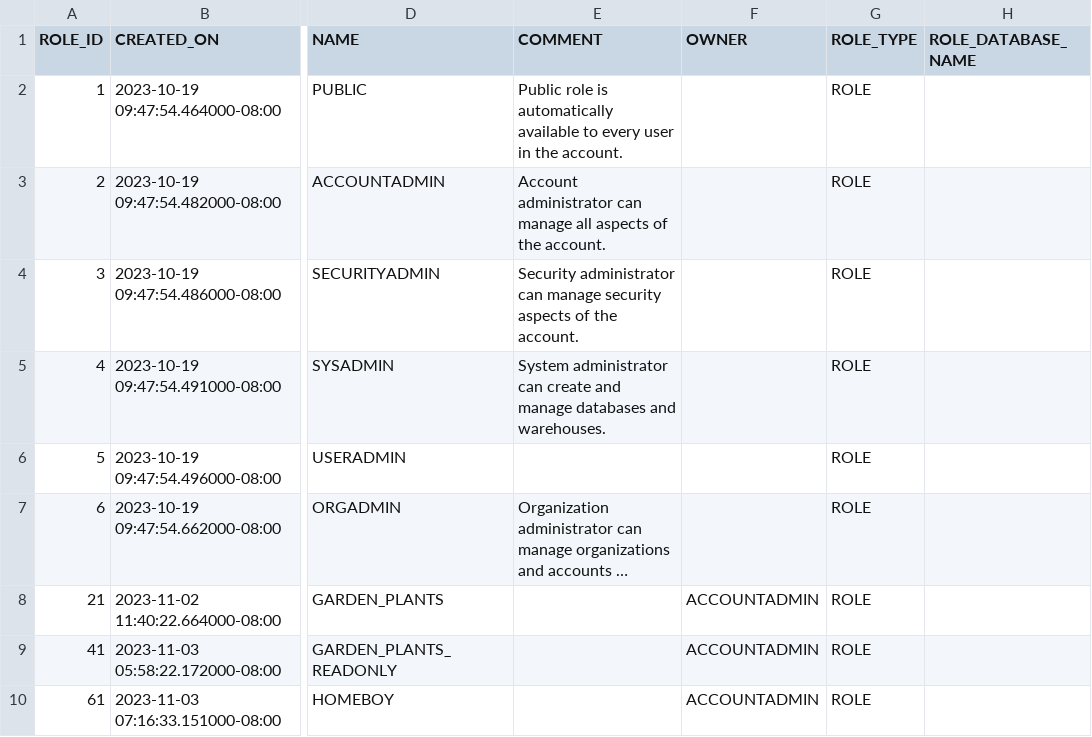
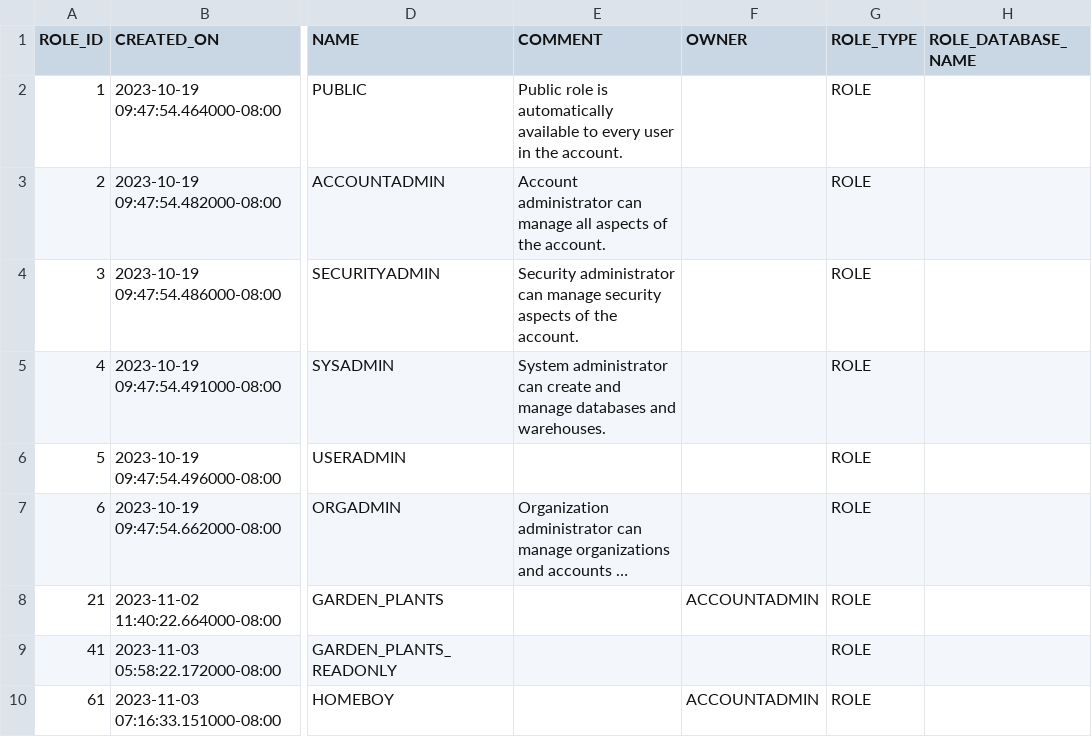
Before and after one commit to the-original-h-bomb/Garden_Plants, a CSV file: Snowflake_Export/Security_Tables/ROLES.csv, drawn as a sheet; only a part is shown, gaps mark what is left out; long unchanged cells end in …; the diff names each change by its address in the sheet, - before the commit and + after, or states it on an @@ line.

```diff
--- a/Snowflake_Export/Security_Tables/ROLES.csv
+++ b/Snowflake_Export/Security_Tables/ROLES.csv
-F9 (OWNER): ACCOUNTADMIN
+F9 (OWNER): (empty)
```
Also changed, not shown: Snowflake_Export/Security_Tables/GRANTS_TO_ROLES.csv, Snowflake_Export/Security_Tables/LOGIN_HISTORY.csv, 2 other files.
